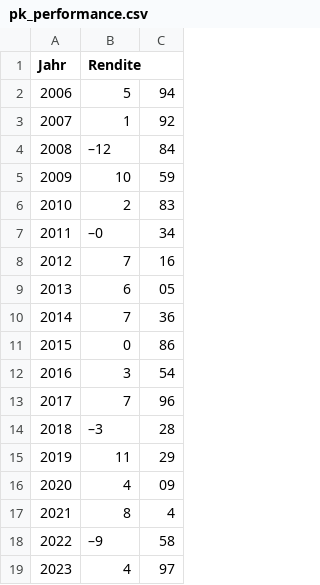
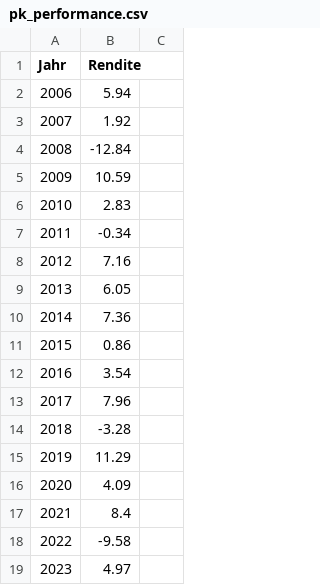
Before and after one commit to ProgrammierenNachOFI/Altersvorsorge, a CSV file: data/pk_performance.csv, drawn as a sheet; the diff names each change by its address in the sheet, - before the commit and + after, or states it on an @@ line.

Commit message:
Pflege die realen Renditen ein

```diff
--- a/data/pk_performance.csv
+++ b/data/pk_performance.csv
-B2 (Rendite): 5
+B2 (Rendite): 5.94
-C2: 94
+C2: (empty)
-B3 (Rendite): 1
+B3 (Rendite): 1.92
-C3: 92
+C3: (empty)
-B4 (Rendite): –12
+B4 (Rendite): -12.84
-C4: 84
+C4: (empty)
-B5 (Rendite): 10
+B5 (Rendite): 10.59
-C5: 59
+C5: (empty)
-B6 (Rendite): 2
+B6 (Rendite): 2.83
-C6: 83
+C6: (empty)
-B7 (Rendite): –0
+B7 (Rendite): -0.34
-C7: 34
+C7: (empty)
-B8 (Rendite): 7
+B8 (Rendite): 7.16
-C8: 16
+C8: (empty)
-B9 (Rendite): 6
+B9 (Rendite): 6.05
-C9: 05
+C9: (empty)
-B10 (Rendite): 7
+B10 (Rendite): 7.36
-C10: 36
+C10: (empty)
-B11 (Rendite): 0
+B11 (Rendite): 0.86
-C11: 86
+C11: (empty)
-B12 (Rendite): 3
+B12 (Rendite): 3.54
-C12: 54
+C12: (empty)
-B13 (Rendite): 7
+B13 (Rendite): 7.96
-C13: 96
+C13: (empty)
-B14 (Rendite): –3
+B14 (Rendite): -3.28
-C14: 28
+C14: (empty)
-B15 (Rendite): 11
+B15 (Rendite): 11.29
-C15: 29
+C15: (empty)
-B16 (Rendite): 4
+B16 (Rendite): 4.09
-C16: 09
+C16: (empty)
-B17 (Rendite): 8
+B17 (Rendite): 8.4
-C17: 4
+C17: (empty)
-B18 (Rendite): –9
+B18 (Rendite): -9.58
-C18: 58
+C18: (empty)
-B19 (Rendite): 4
+B19 (Rendite): 4.97
-C19: 97
+C19: (empty)
```
Also changed, not shown: 1 other file.
